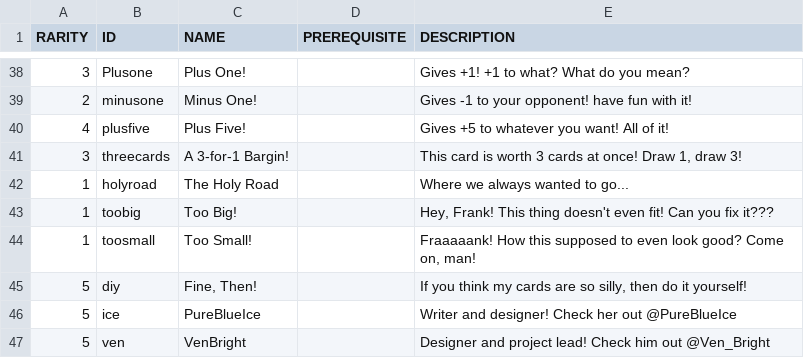
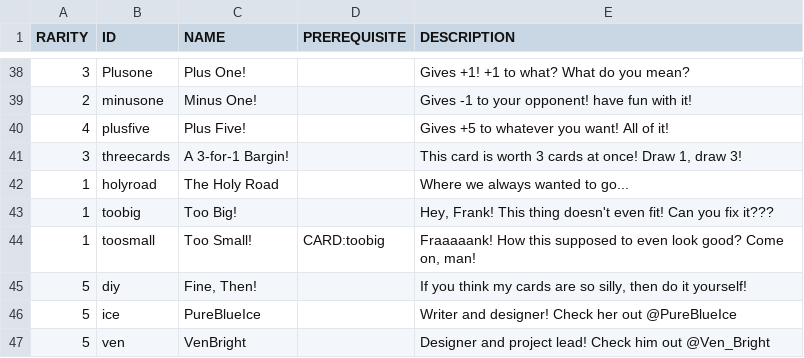
Before and after one commit to VenBright/TCGenie, a CSV file: Assets/TCGenieCards - Sheet3.csv, drawn as a sheet; only a part is shown, gaps mark what is left out.

```diff
--- a/Assets/TCGenieCards - Sheet3.csv
+++ b/Assets/TCGenieCards - Sheet3.csv
@@ -43,3 +43,3 @@ RARITY|ID|NAME|PREREQUISITE|DESCRIPTION
 1|toobig|Too Big!||Hey, Frank! This thing doesn't even fit! Can you fix it???
-1|toosmall|Too Small!||Fraaaaank! How this supposed to even look good? Come on, man!
+1|toosmall|Too Small!|CARD:toobig|Fraaaaank! How this supposed to even look good? Come on, man!
 5|diy|Fine, Then!||If you think my cards are so silly, then do it yourself!
```
Also changed, not shown: 4 other files.
